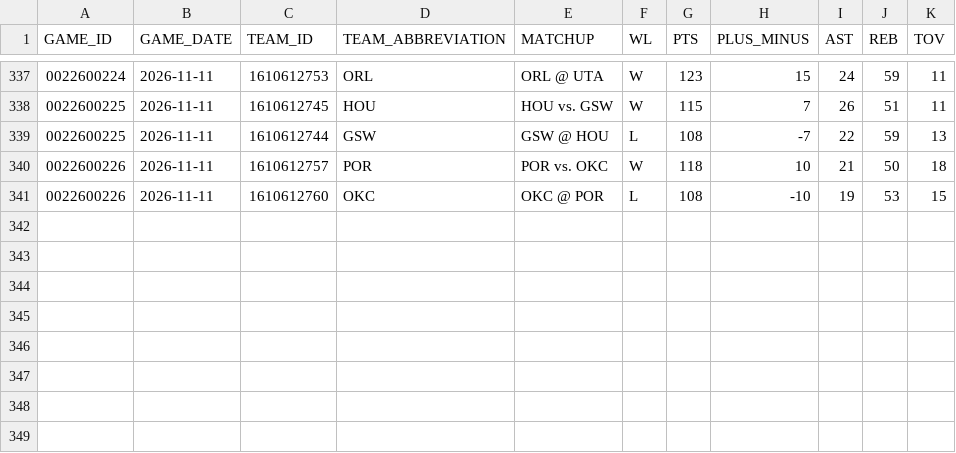
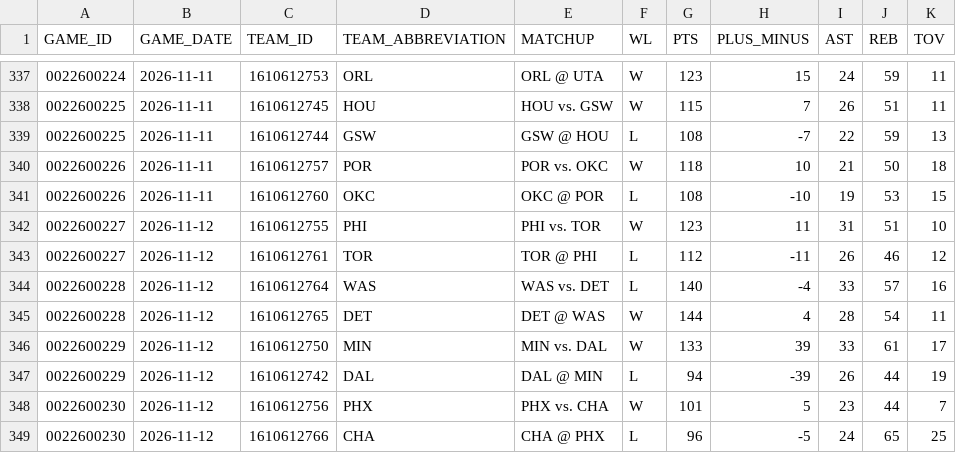
Before and after one commit to IcaruzSoftware/courtside-oracle, a CSV file: src/data/raw/game_log_regular_2026-27.csv, drawn as a sheet; only a part is shown, gaps mark what is left out.

```diff
--- a/src/data/raw/game_log_regular_2026-27.csv
+++ b/src/data/raw/game_log_regular_2026-27.csv
@@ -341 +341,9 @@ GAME_ID,GAME_DATE,TEAM_ID,TEAM_ABBREVIATION,MATCHUP,WL,PTS,PLUS_MINUS,AST,REB,TO
 0022600226,2026-11-11,1610612760,OKC,OKC @ POR,L,108,-10,19,53,15
+0022600227,2026-11-12,1610612755,PHI,PHI vs. TOR,W,123,11,31,51,10
+0022600227,2026-11-12,1610612761,TOR,TOR @ PHI,L,112,-11,26,46,12
+0022600228,2026-11-12,1610612764,WAS,WAS vs. DET,L,140,-4,33,57,16
+0022600228,2026-11-12,1610612765,DET,DET @ WAS,W,144,4,28,54,11
+0022600229,2026-11-12,1610612750,MIN,MIN vs. DAL,W,133,39,33,61,17
+0022600229,2026-11-12,1610612742,DAL,DAL @ MIN,L,94,-39,26,44,19
+0022600230,2026-11-12,1610612756,PHX,PHX vs. CHA,W,101,5,23,44,7
+0022600230,2026-11-12,1610612766,CHA,CHA @ PHX,L,96,-5,24,65,25
```
Also changed, not shown: src/data/raw/player_season_stats_2026-27.csv, 2 other files.
